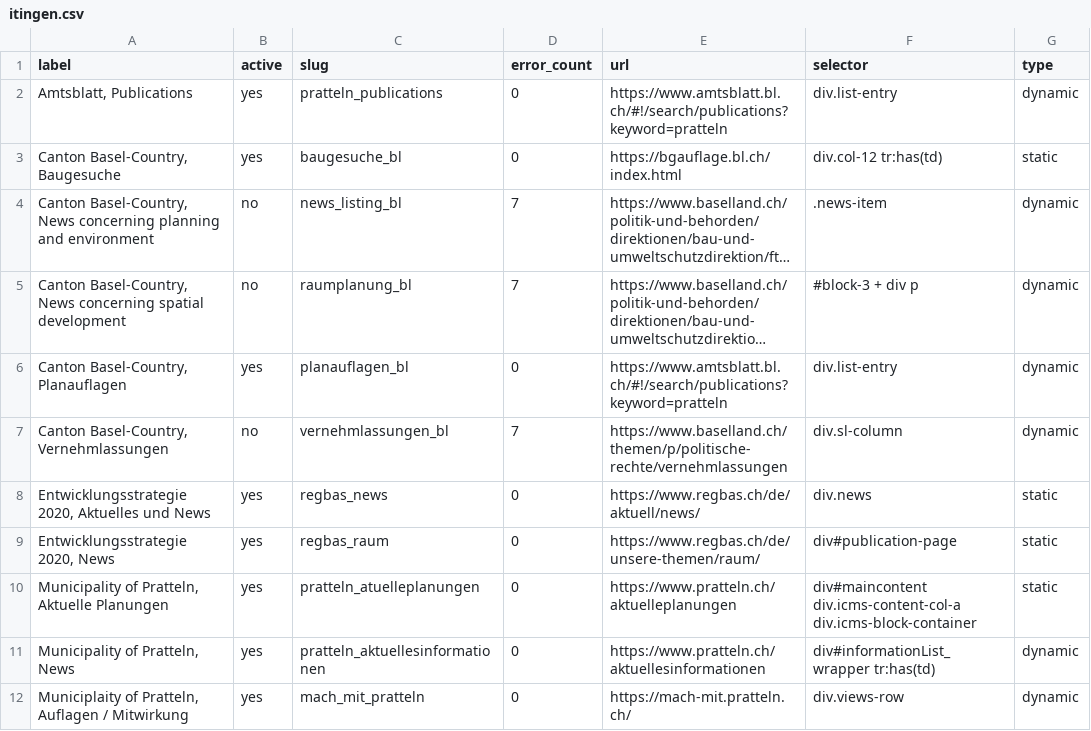
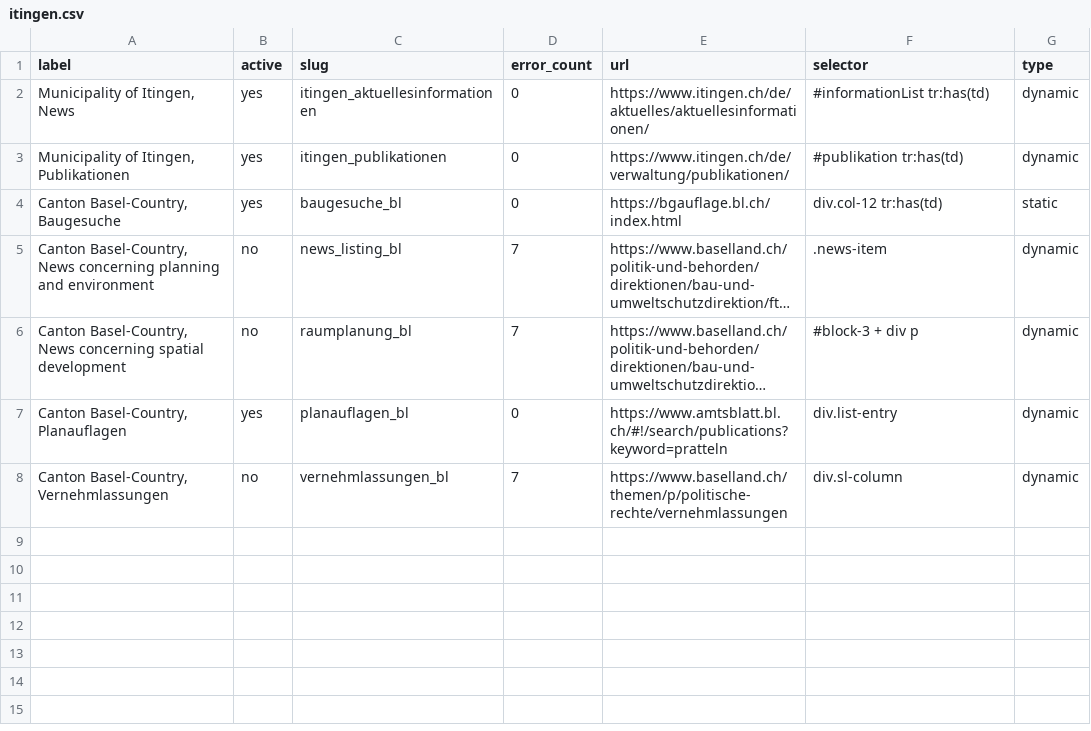
Before and after one commit to ebp-group/website-keyword-monitor, a CSV file: csv/itingen.csv, drawn as a sheet; long unchanged cells end in ….

Commit message:
Update itingen.csv

```diff
--- a/csv/itingen.csv
+++ b/csv/itingen.csv
@@ -1,3 +1,4 @@
 label,active,slug,error_count,url,selector,type
-"Amtsblatt, Publications",yes,pratteln_publications,0,https://www.amtsblatt.bl.ch/#!/search/publications?keyword=pratteln,div.list-entry,dynamic
+"Municipality of Itingen, News",yes,itingen_aktuellesinformationen,0,https://www.itingen.ch/de/aktuelles/aktuellesinformationen/,"#informationList tr:has(td)",dynamic
+"Municipality of Itingen, Publikationen",yes,itingen_publikationen,0,https://www.itingen.ch/de/verwaltung/publikationen/,"#publikation tr:has(td)",dynamic
 "Canton Basel-Country, Baugesuche",yes,baugesuche_bl,0,https://bgauflage.bl.ch/index.html,"div.col-12 tr:has(td)",static
@@ -7,6 +8 @@ label,active,slug,error_count,url,selector,type
 "Canton Basel-Country, Vernehmlassungen",no,vernehmlassungen_bl,7,https://www.baselland.ch/themen/p/politische-rechte/vernehmlassungen,div.sl-column,dynamic
-"Entwicklungsstrategie 2020, Aktuelles und News",yes,regbas_news,0,https://www.regbas.ch/de/aktuell/news/,div.news,static
-"Entwicklungsstrategie 2020, News",yes,regbas_raum,0,https://www.regbas.ch/de/unsere-themen/raum/,div#publication-page,static
-"Municipality of Pratteln, Aktuelle Planungen",yes,pratteln_atuelleplanungen,0,https://www.pratteln.ch/aktuelleplanungen,"div#maincontent div.icms-content-col-a div.icms-block-container",static
-"Municipality of Pratteln, News",yes,pratteln_aktuellesinformationen,0,https://www.pratteln.ch/aktuellesinformationen,"div#informationList_wrapper tr:has(td)",dynamic
-"Municiplaity of Pratteln, Auflagen / Mitwirkung",yes,mach_mit_pratteln,0,https://mach-mit.pratteln.ch/,div.views-row,dynamic
```
